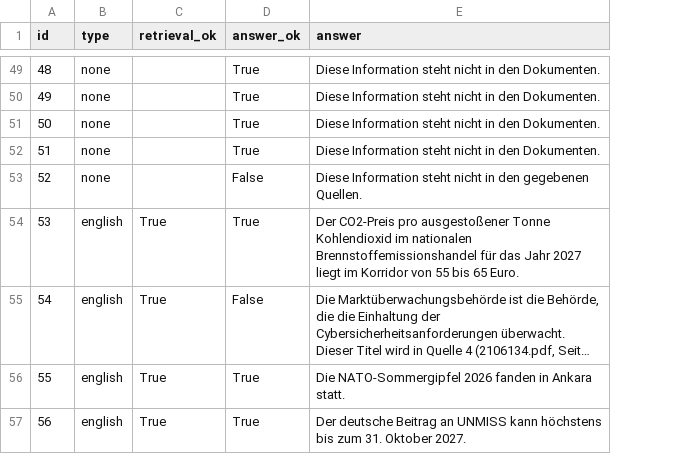
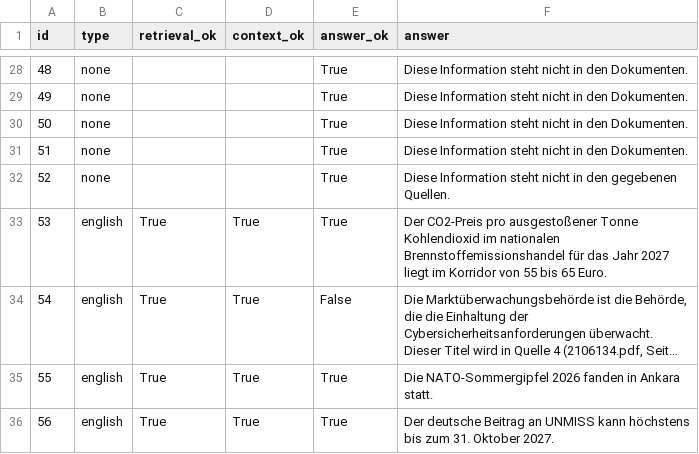
Before and after one commit to DhanushCodey/Paragraf-System, a CSV file: eval/result.csv, drawn as a sheet; only a part is shown, gaps mark what is left out; long unchanged cells end in …; addresses are those after the commit; the diff covers the shown part only; the diff names each change by its address in the sheet, - before the commit and + after, or states it on an @@ line.

```diff
--- a/eval/result.csv
+++ b/eval/result.csv
+column D (context_ok), rows 33-36: all True
-E32 (answer_ok): False
+E32 (answer_ok): True
```
Also changed, not shown: 21 removed rows and 1 edited cell elsewhere in this file, 1 other file.
